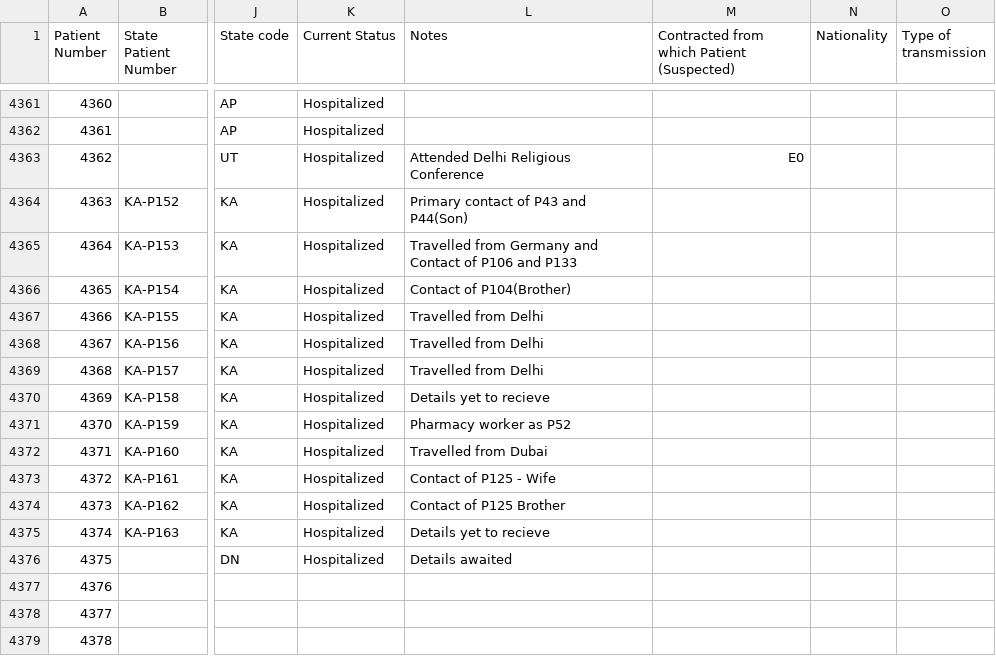
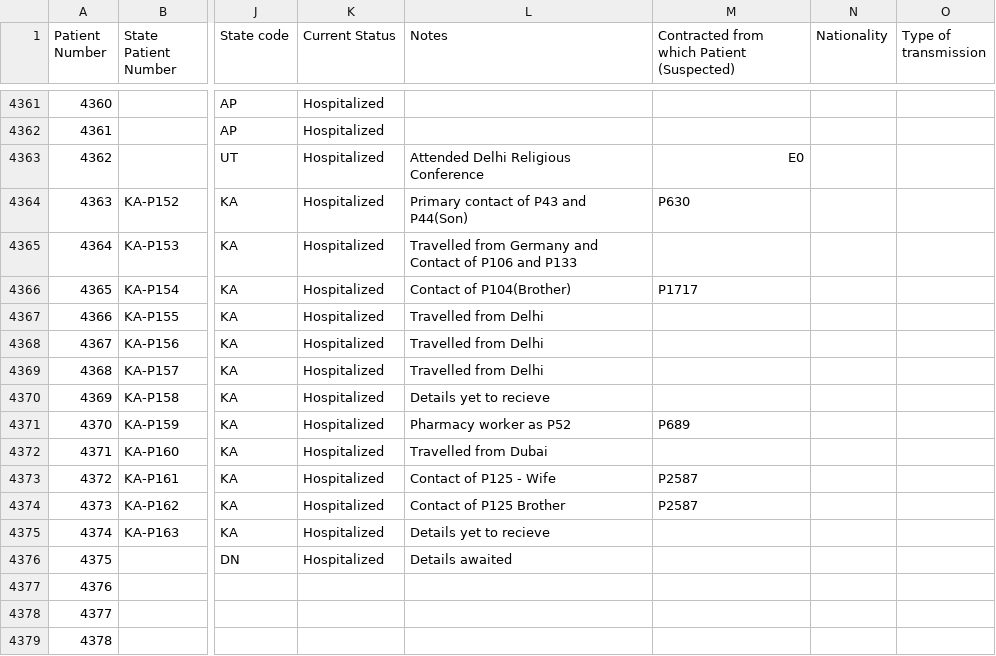
Before and after one commit to anjuspace/covid19, a CSV file: data/india-data/raw.csv, drawn as a sheet; only a part is shown, gaps mark what is left out; the diff names each change by its address in the sheet, - before the commit and + after, or states it on an @@ line.

Commit message:
update data

```diff
--- a/data/india-data/raw.csv
+++ b/data/india-data/raw.csv
-M4364: (empty)
+M4364: P630
-M4366: (empty)
+M4366: P1717
-M4371: (empty)
+M4371: P689
-M4373:M4374: (empty)
+M4373:M4374: P2587
```
Also changed, not shown: 1 other file.
